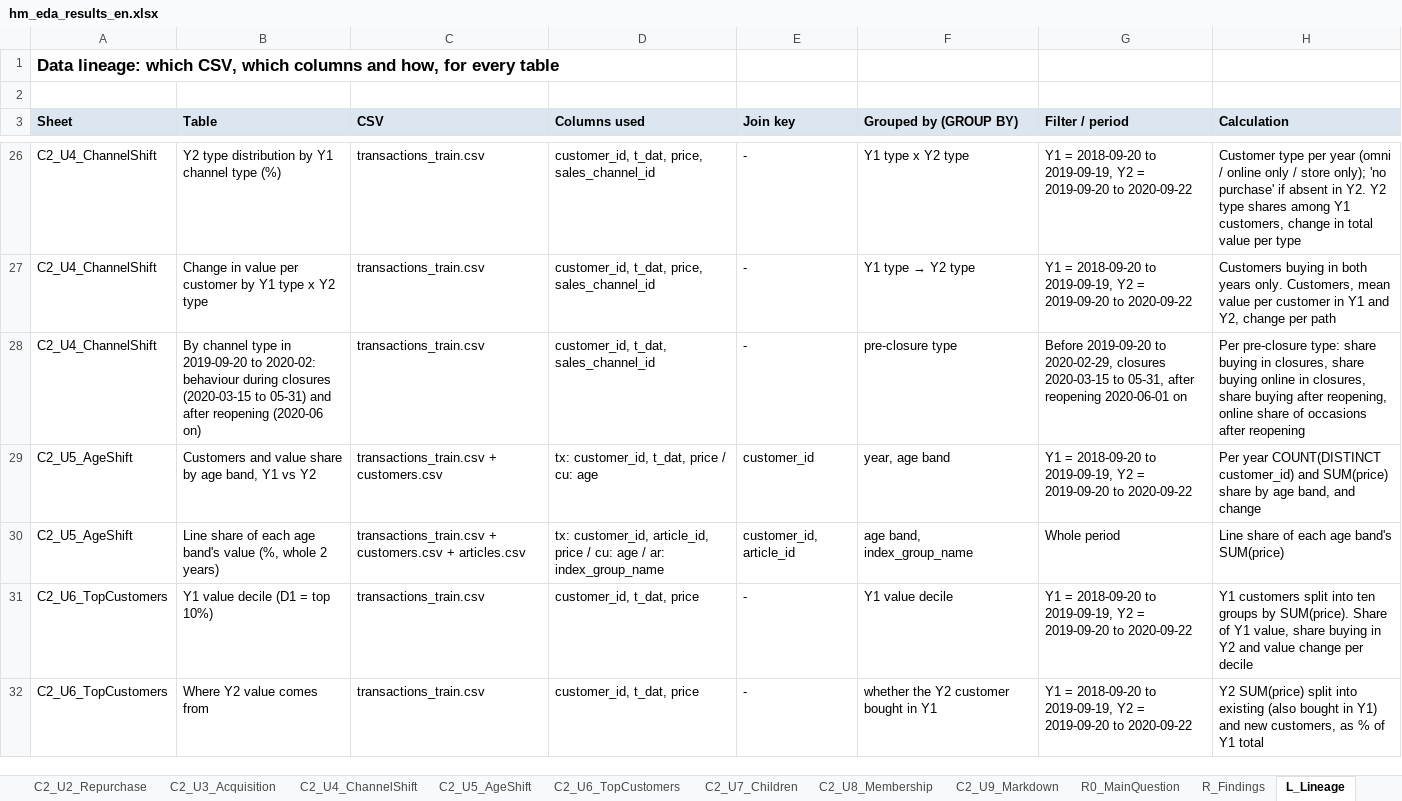
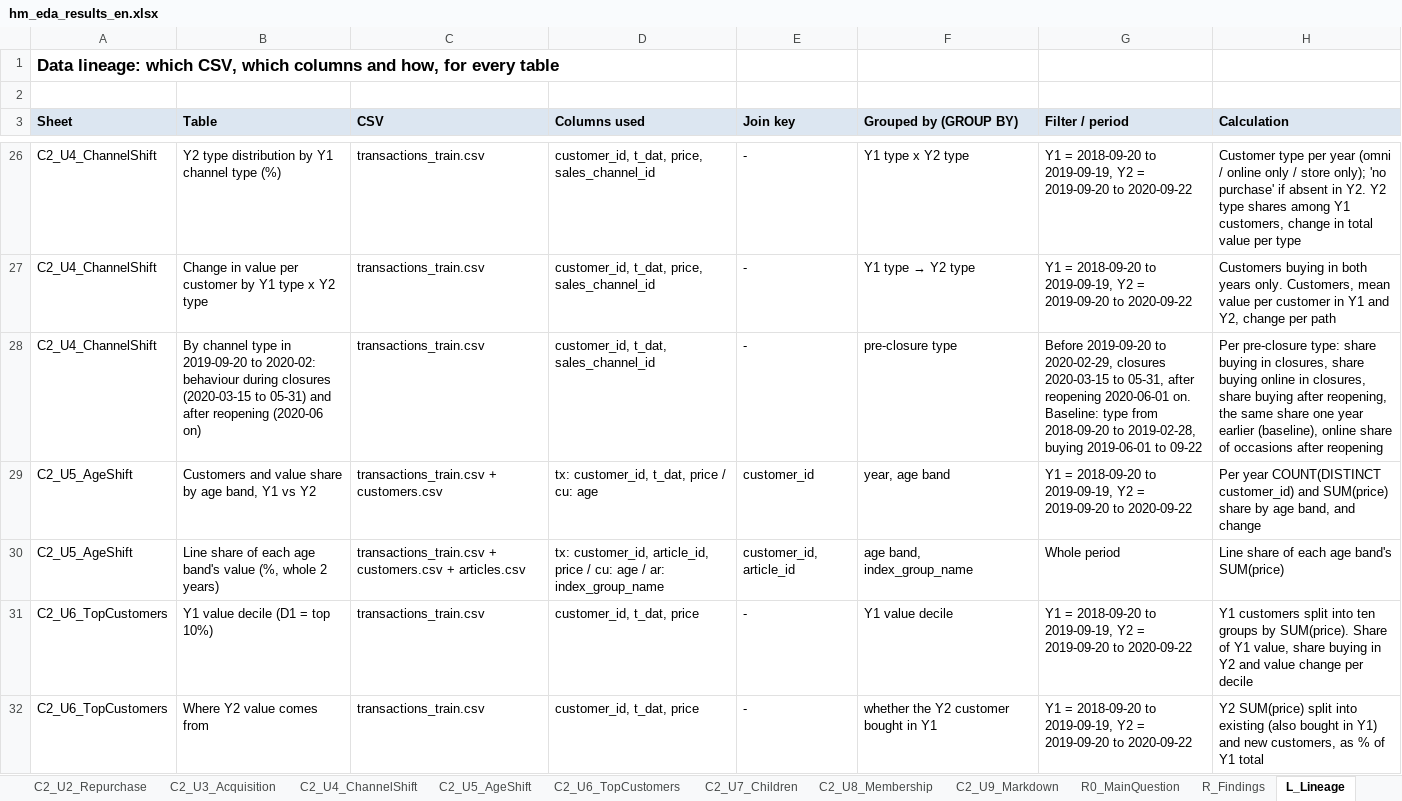
Before and after one commit to underthesun7213/social-data, an Excel workbook: analysis/hm_eda_results_en.xlsx, sheet L_Lineage, drawn as a sheet; only a part is shown, gaps mark what is left out; values as stored, in another font and other column widths than the file's, no borders; the diff names each change by its address in the sheet, - before the commit and + after, or states it on an @@ line.

```diff
--- a/analysis/hm_eda_results_en.xlsx (sheet L_Lineage)
+++ b/analysis/hm_eda_results_en.xlsx (sheet L_Lineage)
-G28 (Filter / period): …reopening 2020-06-01 on
+G28 (Filter / period): …reopening 2020-06-01 on. Baseline: type from 2018-09-20 to 2019-02-28, buying 2019-06-01 to 09-22
-H28 (Calculation): …after reopening, online share…
+H28 (Calculation): …after reopening, the same share one year earlier (baseline), online share…
```
Also changed, not shown: sheet R0_MainQuestion, sheet C2_U4_ChannelShift, charts or pictures, analysis/hm_eda_results.xlsx, 7 other files.
